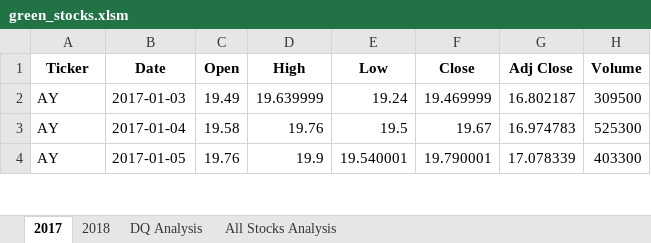
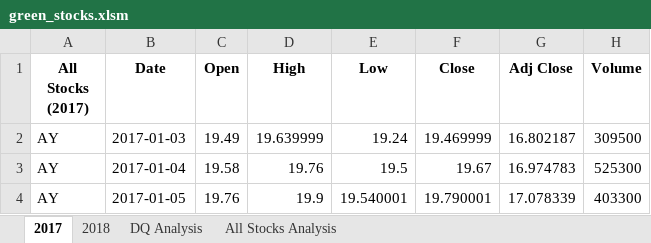
Before and after one commit to kimcamp33/stocks-analysis, an Excel workbook: green_stocks.xlsm, sheet 2017, drawn as a sheet; only a part is shown; values as stored, in another font and other column widths than the file's, no borders; the diff names each change by its address in the sheet, - before the commit and + after, or states it on an @@ line.

Commit message:
Add files via upload

```diff
--- a/green_stocks.xlsm (sheet 2017)
+++ b/green_stocks.xlsm (sheet 2017)
-A1: Ticker
+A1: All Stocks (2017)
```
Also changed, not shown: charts or pictures.
